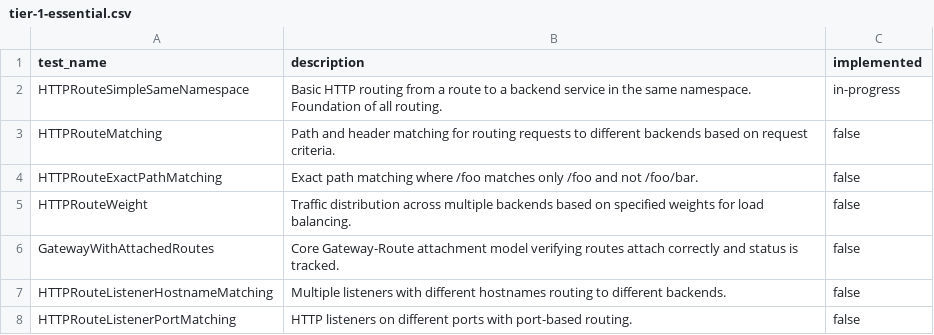
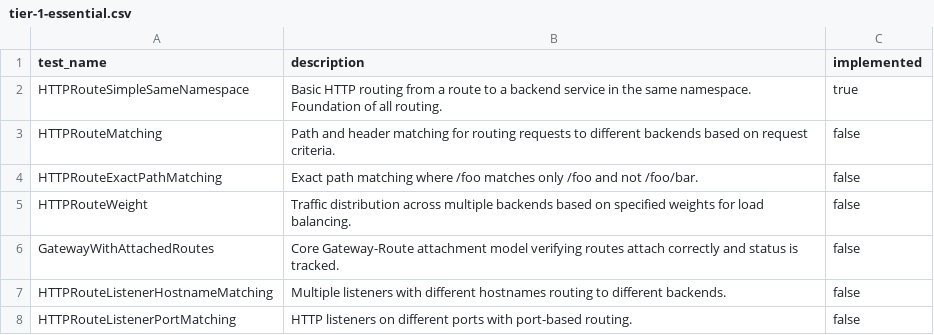
Before and after one commit to wack/multiway, a CSV file: .claude/skills/development-loop/test-tiers/tier-1-essential.csv, drawn as a sheet.

Commit message:
Update Spec to Mark the First Test as Passing

```diff
--- a/.claude/skills/development-loop/test-tiers/tier-1-essential.csv
+++ b/.claude/skills/development-loop/test-tiers/tier-1-essential.csv
@@ -1,3 +1,3 @@
 test_name,description,implemented
-HTTPRouteSimpleSameNamespace,Basic HTTP routing from a route to a backend service in the same namespace. Foundation of all routing.,in-progress
+HTTPRouteSimpleSameNamespace,Basic HTTP routing from a route to a backend service in the same namespace. Foundation of all routing.,true
 HTTPRouteMatching,Path and header matching for routing requests to different backends based on request criteria.,false
```
